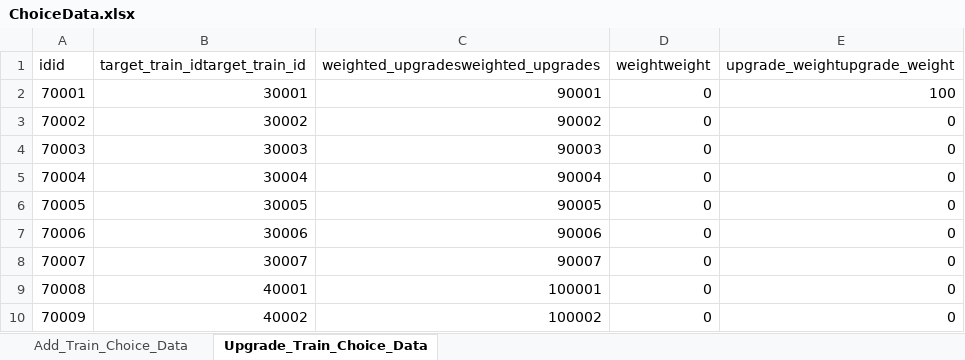
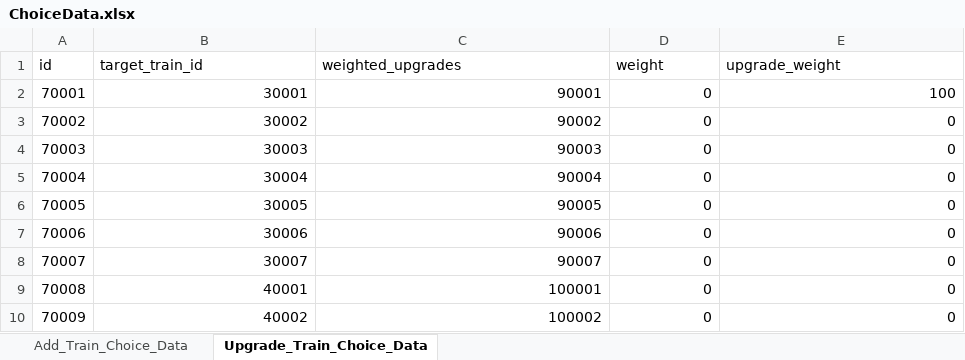
Before and after one commit to cumic06/TrainDefense, an Excel workbook: Assets/02_Resources/Data/ChoiceData.xlsx, sheet Upgrade_Train_Choice_Data, drawn as a sheet; values as stored, in another font and other column widths than the file's, no borders; removed rows and columns are numbered as before the commit, all else as after; the diff names each change by its address in the sheet, - before the commit and + after, or states it on an @@ line.

Commit message:
[Fix] EliteTrain 없는 버전

```diff
--- a/Assets/02_Resources/Data/ChoiceData.xlsx (sheet Upgrade_Train_Choice_Data)
+++ b/Assets/02_Resources/Data/ChoiceData.xlsx (sheet Upgrade_Train_Choice_Data)
-row 1: idid | target_train_idtarget_train_id | weighted_upgradesweighted_upgrades | weightweight | upgrade_weightupgrade_weight
+row 1: id | target_train_id | weighted_upgrades | weight | upgrade_weight
```
Also changed, not shown: sheet Add_Train_Choice_Data.
